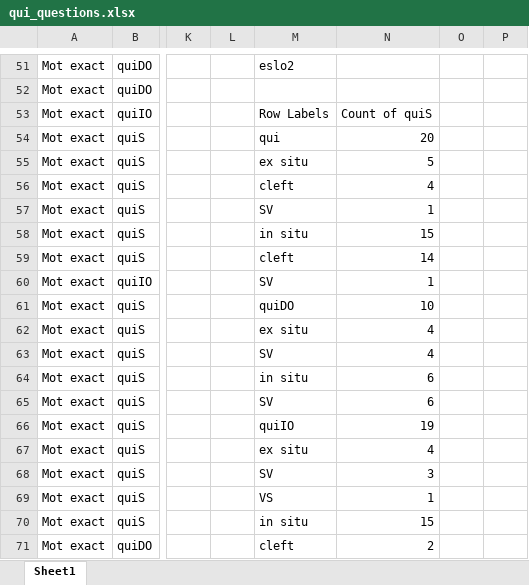
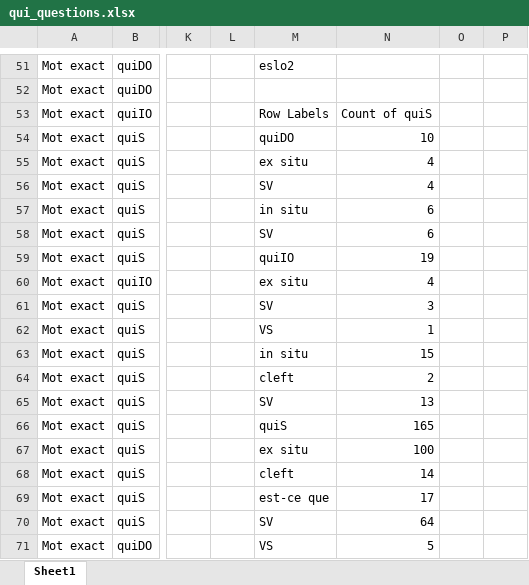
Before and after one commit to CaterinaBi/parameters-corpus-work, an Excel workbook: data/ESLO/all_selected_data/qui_questions.xlsx, sheet Sheet1, drawn as a sheet; only a part is shown, gaps mark what is left out; values as stored, in another font and other column widths than the file's, no borders; charts and pictures not drawn; the diff covers the shown part only; the diff names each change by its address in the sheet, - before the commit and + after, or states it on an @@ line.

```diff
--- a/data/ESLO/all_selected_data/qui_questions.xlsx (sheet Sheet1)
+++ b/data/ESLO/all_selected_data/qui_questions.xlsx (sheet Sheet1)
-M54: qui
+M54: quiDO
-N54: 20
+N54: 10
-N55: 5
+N55: 4
-M56: cleft
+M56: SV
-M57: SV
+M57: in situ
-N57: 1
+N57: 6
-M58: in situ
+M58: SV
-N58: 15
+N58: 6
-M59: cleft
+M59: quiIO
-N59: 14
+N59: 19
-M60: SV
+M60: ex situ
-N60: 1
+N60: 4
-M61: quiDO
+M61: SV
-N61: 10
+N61: 3
-M62: ex situ
+M62: VS
-N62: 4
+N62: 1
-M63: SV
+M63: in situ
-N63: 4
+N63: 15
-M64: in situ
+M64: cleft
-N64: 6
+N64: 2
-N65: 6
+N65: 13
-M66: quiIO
+M66: quiS
-N66: 19
+N66: 165
-N67: 4
+N67: 100
-M68: SV
+M68: cleft
-N68: 3
+N68: 14
-M69: VS
+M69: est-ce que
-N69: 1
+N69: 17
-M70: in situ
+M70: SV
-N70: 15
+N70: 64
-M71: cleft
+M71: VS
-N71: 2
+N71: 5
```
Also changed, not shown: 76 edited cells elsewhere in this sheet, charts or pictures, 13 other files.
